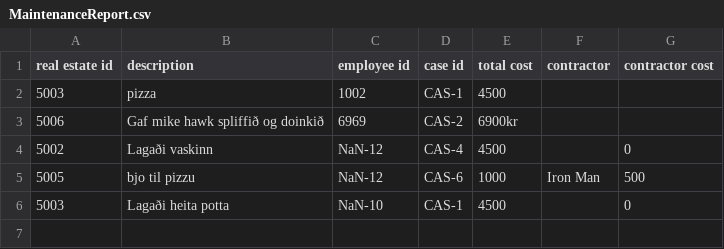
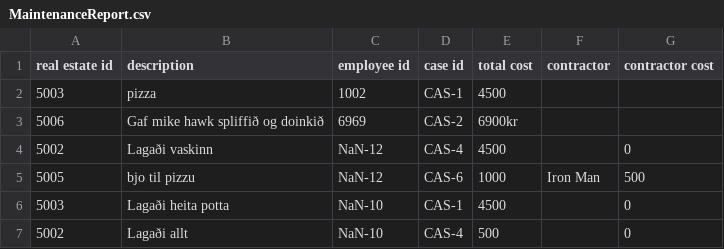
Before and after one commit to magnushj93hr/Verklegt_namskeid_1, a CSV file: Maggi_Test/test1/csv_files/MaintenanceReport.csv, drawn as a sheet.

Commit message:
opna verkbeiðni og búa til nýtt case

```diff
--- a/Maggi_Test/test1/csv_files/MaintenanceReport.csv
+++ b/Maggi_Test/test1/csv_files/MaintenanceReport.csv
@@ -6 +6,2 @@ real estate id,description,employee id,case id,total cost,contractor,contractor
 5003,Lagaði heita potta,NaN-10,CAS-1,4500,,0
+5002,Lagaði allt,NaN-10,CAS-4,500,,0
```
Also changed, not shown: Maggi_Test/test1/csv_files/Case.csv, 2 other files.
